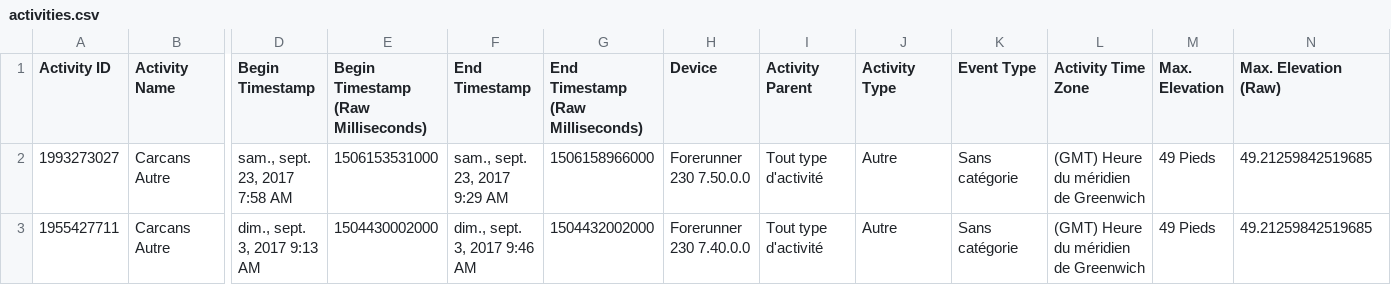
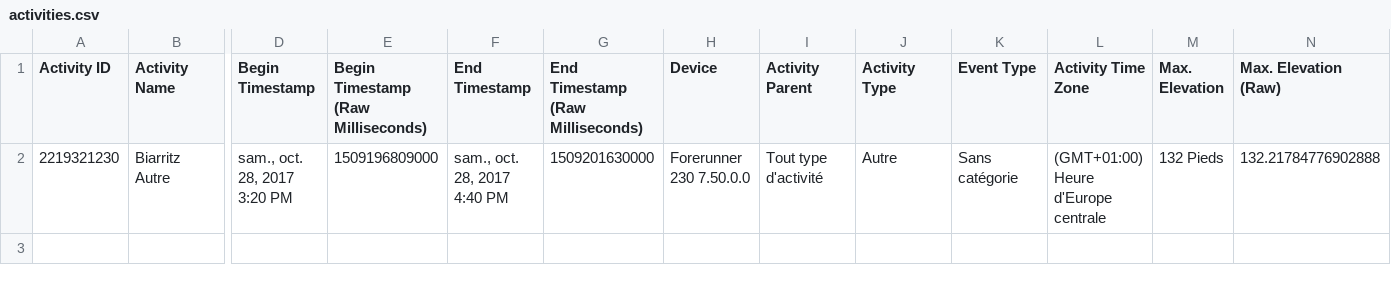
Before and after one commit to hokagegano/HAConfig, a CSV file: garmin-connect-export-master/temp/activities.csv, drawn as a sheet; only a part is shown, gaps mark what is left out; removed rows and columns are numbered as before the commit, all else as after; rows hold the shown columns only; the diff names each change by its address in the sheet, - before the commit and + after, or states it on an @@ line.

```diff
--- a/garmin-connect-export-master/temp/activities.csv
+++ b/garmin-connect-export-master/temp/activities.csv
-row 2: 1993273027 | Carcans Autre | sam., sept. 23, 2017 7:58 AM | 1506153531000 | sam., sept. 23, 2017 9:29 AM | 1506158966000 | Forerunner 230 7.50.0.0 | Tout type d'activité | Autre | Sans catégorie | (GMT) Heure du méridien de Greenwich | 49 Pieds | 49.21259842519685
-row 3: 1955427711 | Carcans Autre | dim., sept. 3, 2017 9:13 AM | 1504430002000 | dim., sept. 3, 2017 9:46 AM | 1504432002000 | Forerunner 230 7.40.0.0 | Tout type d'activité | Autre | Sans catégorie | (GMT) Heure du méridien de Greenwich | 49 Pieds | 49.21259842519685
+row 2: 2219321230 | Biarritz Autre | sam., oct. 28, 2017 3:20 PM | 1509196809000 | sam., oct. 28, 2017 4:40 PM | 1509201630000 | Forerunner 230 7.50.0.0 | Tout type d'activité | Autre | Sans catégorie | (GMT+01:00) Heure d'Europe centrale | 132 Pieds | 132.21784776902888
```
Also changed, not shown: 20 other files.
